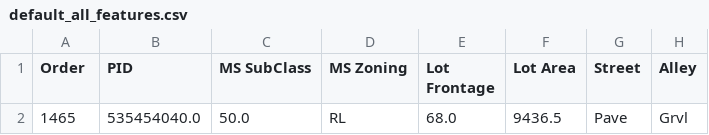
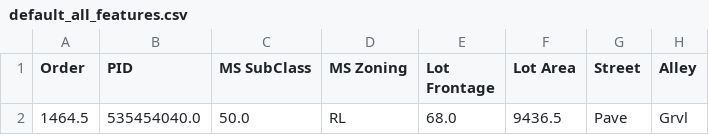
Before and after one commit to WUatUTC/housing, a CSV file: default_all_features.csv, drawn as a sheet; only a part is shown; the diff names each change by its address in the sheet, - before the commit and + after, or states it on an @@ line.

```diff
--- a/default_all_features.csv
+++ b/default_all_features.csv
-A2 (Order): 1465
+A2 (Order): 1464.5
```
Also changed, not shown: 2 other files.
